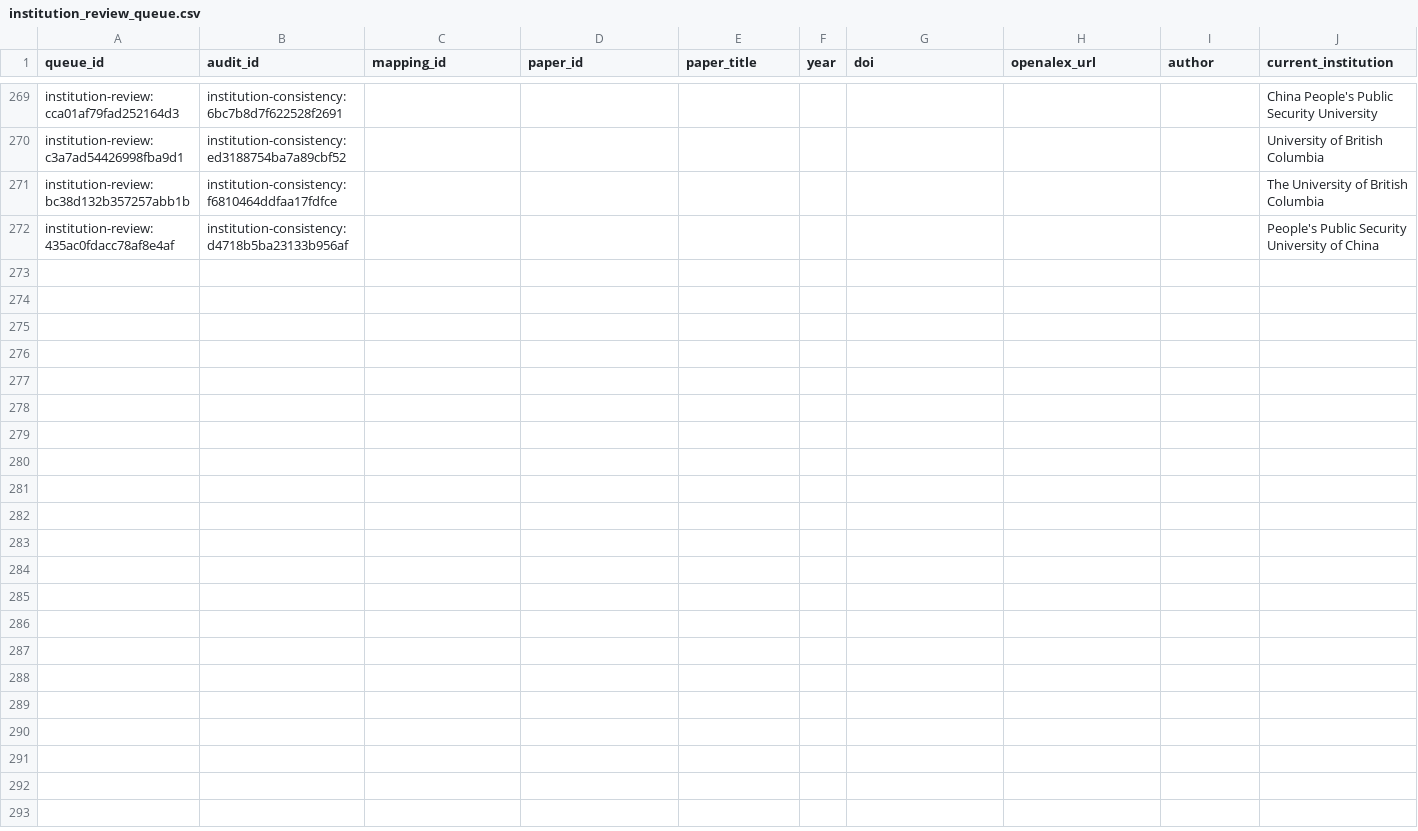
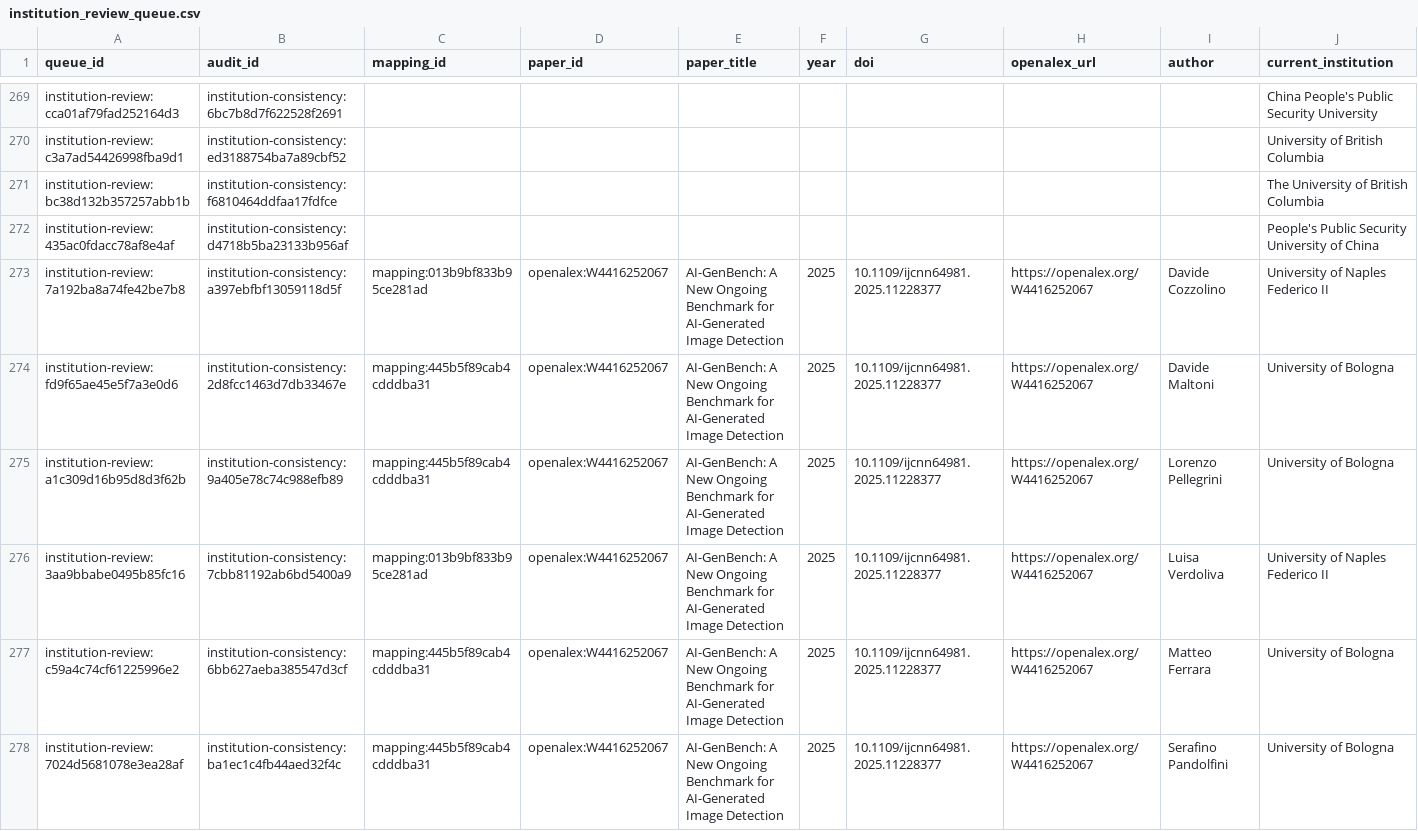
Before and after one commit to meiling-fdu/synthetic-image-research-map, a CSV file: data/curated/institution_review_queue.csv, drawn as a sheet; only a part is shown, gaps mark what is left out; rows hold the shown columns only; the diff names each change by its address in the sheet, - before the commit and + after, or states it on an @@ line.

Commit message:
Update curated data and public preview 2026-07-30 21:17

```diff
--- a/data/curated/institution_review_queue.csv
+++ b/data/curated/institution_review_queue.csv
+row 273: institution-review:7a192ba8a74fe42be7b8 | institution-consistency:a397ebfbf13059118d5f | mapping:013b9bf833b95ce281ad | openalex:W4416252067 | AI-GenBench: A New Ongoing Benchmark for AI-Generated Image Detection | 2025 | 10.1109/ijcnn64981.2025.11228377 | https://openalex.org/W4416252067 | Davide Cozzolino | University of Naples Federico II
+row 274: institution-review:fd9f65ae45e5f7a3e0d6 | institution-consistency:2d8fcc1463d7db33467e | mapping:445b5f89cab4cdddba31 | openalex:W4416252067 | AI-GenBench: A New Ongoing Benchmark for AI-Generated Image Detection | 2025 | 10.1109/ijcnn64981.2025.11228377 | https://openalex.org/W4416252067 | Davide Maltoni | University of Bologna
+row 275: institution-review:a1c309d16b95d8d3f62b | institution-consistency:9a405e78c74c988efb89 | mapping:445b5f89cab4cdddba31 | openalex:W4416252067 | AI-GenBench: A New Ongoing Benchmark for AI-Generated Image Detection | 2025 | 10.1109/ijcnn64981.2025.11228377 | https://openalex.org/W4416252067 | Lorenzo Pellegrini | University of Bologna
+row 276: institution-review:3aa9bbabe0495b85fc16 | institution-consistency:7cbb81192ab6bd5400a9 | mapping:013b9bf833b95ce281ad | openalex:W4416252067 | AI-GenBench: A New Ongoing Benchmark for AI-Generated Image Detection | 2025 | 10.1109/ijcnn64981.2025.11228377 | https://openalex.org/W4416252067 | Luisa Verdoliva | University of Naples Federico II
+row 277: institution-review:c59a4c74cf61225996e2 | institution-consistency:6bb627aeba385547d3cf | mapping:445b5f89cab4cdddba31 | openalex:W4416252067 | AI-GenBench: A New Ongoing Benchmark for AI-Generated Image Detection | 2025 | 10.1109/ijcnn64981.2025.11228377 | https://openalex.org/W4416252067 | Matteo Ferrara | University of Bologna
+row 278: institution-review:7024d5681078e3ea28af | institution-consistency:ba1ec1c4fb44aed32f4c | mapping:445b5f89cab4cdddba31 | openalex:W4416252067 | AI-GenBench: A New Ongoing Benchmark for AI-Generated Image Detection | 2025 | 10.1109/ijcnn64981.2025.11228377 | https://openalex.org/W4416252067 | Serafino Pandolfini | University of Bologna
```
Also changed, not shown: data/curated/author_institution_mappings.csv, data/curated/institution_location_review.csv, 13 other files.
